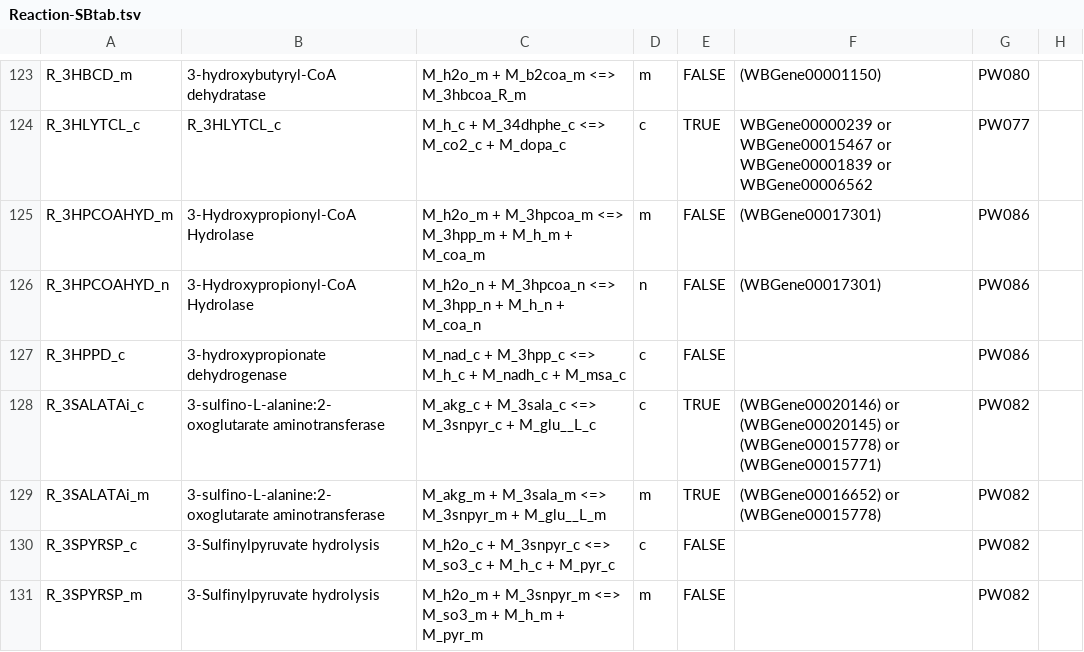
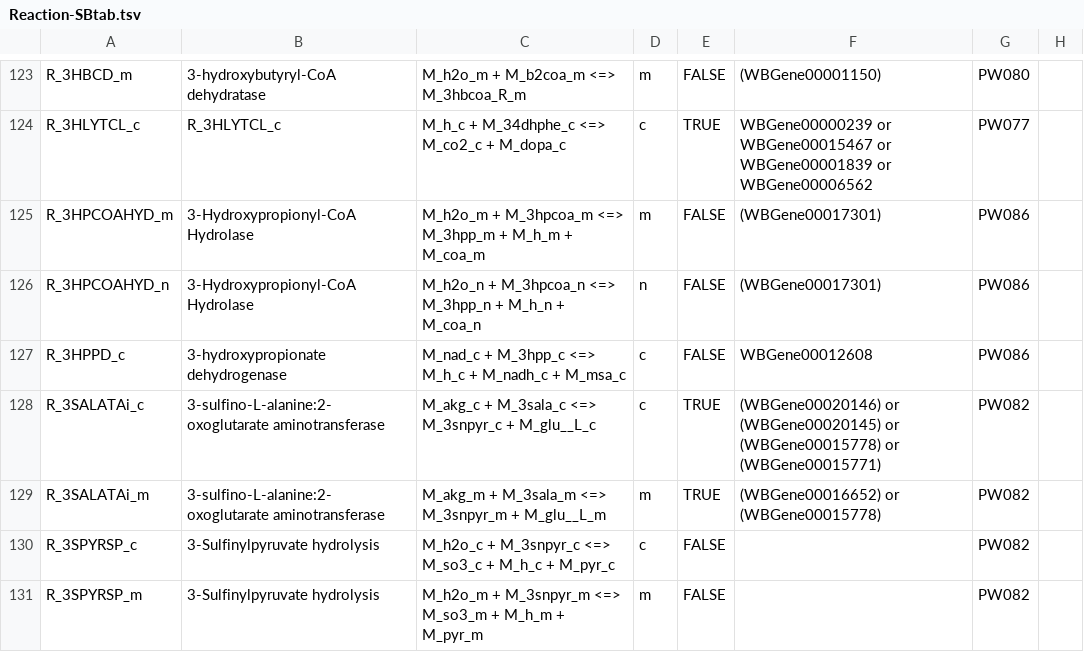
Before and after one commit to wormjam-consortium/wormjam, a TSV file: curation/Reaction-SBtab.tsv, drawn as a sheet; only a part is shown, gaps mark what is left out; the diff names each change by its address in the sheet, - before the commit and + after, or states it on an @@ line.

Commit message:
added WBGene00012608 to reaction R_3HPPD

```diff
--- a/curation/Reaction-SBtab.tsv
+++ b/curation/Reaction-SBtab.tsv
-F127: (empty)
+F127: WBGene00012608
```
